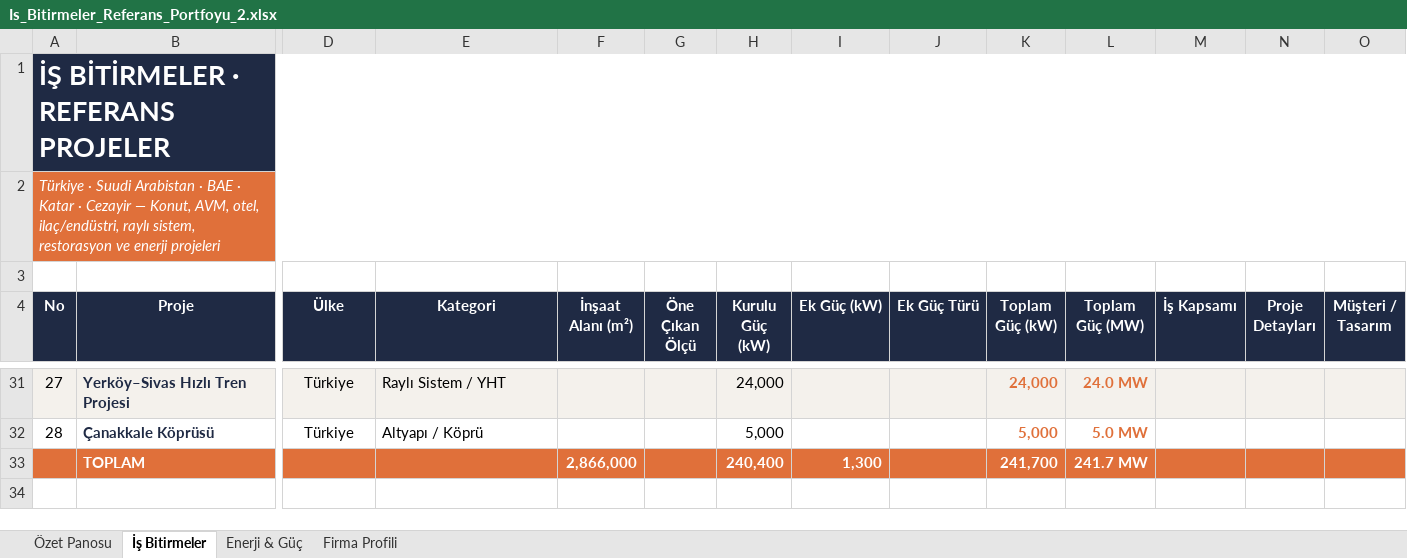
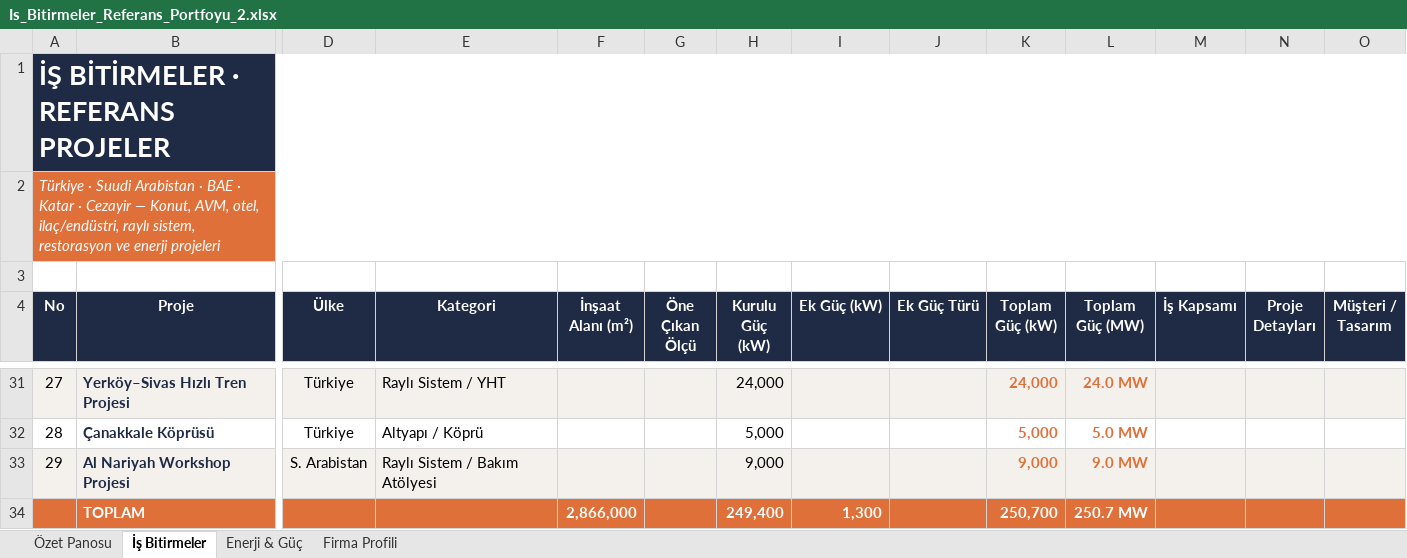
Before and after one commit to serhatcelik07-creator/rep12, an Excel workbook: Is_Bitirmeler_Referans_Portfoyu_2.xlsx, sheet İş Bitirmeler, drawn as a sheet; only a part is shown, gaps mark what is left out; values as stored, in another font and other column widths than the file's, no borders; conditional formats not drawn; addresses are those after the commit; rows hold the shown columns only; the diff names each change by its address in the sheet, - before the commit and + after, or states it on an @@ line.

```diff
--- a/Is_Bitirmeler_Referans_Portfoyu_2.xlsx (sheet İş Bitirmeler)
+++ b/Is_Bitirmeler_Referans_Portfoyu_2.xlsx (sheet İş Bitirmeler)
+row 33: 29 | Al Nariyah Workshop Projesi | S. Arabistan | Raylı Sistem / Bakım Atölyesi |  |  | 9,000 |  |  | 9,000 | 9.0 MW
-H34 (Kurulu Güç (kW)): 240,400
+H34 (Kurulu Güç (kW)): 249,400
-K34 (Toplam Güç (kW)): 241,700
+K34 (Toplam Güç (kW)): 250,700
-L34 (Toplam Güç (MW)): 241.7 MW
+L34 (Toplam Güç (MW)): 250.7 MW
```
Also changed, not shown: sheet Enerji & Güç, sheet Özet Panosu, formulas that keep their value, charts or pictures.
